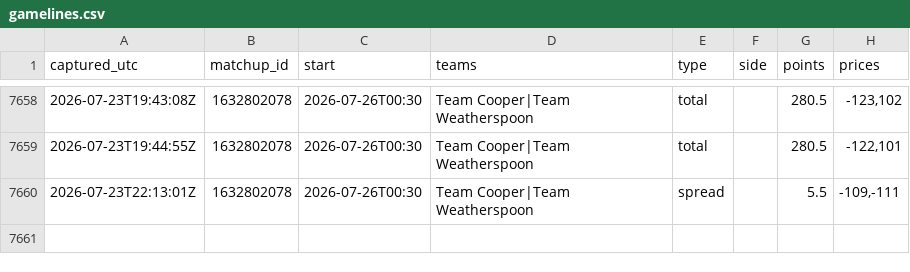
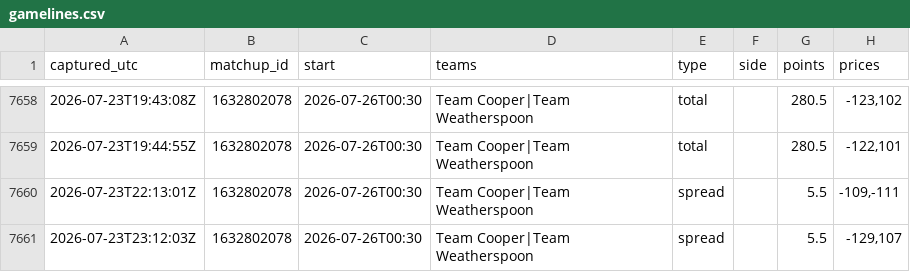
Before and after one commit to JollyChenn/wnba-line-capture, a CSV file: gamelines.csv, drawn as a sheet; only a part is shown, gaps mark what is left out.

```diff
--- a/gamelines.csv
+++ b/gamelines.csv
@@ -7660 +7660,2 @@ captured_utc,matchup_id,start,teams,type,side,points,prices
 2026-07-23T22:13:01Z,1632802078,2026-07-26T00:30,Team Cooper|Team Weatherspoon,spread,,5.5,"-109,-111"
+2026-07-23T23:12:03Z,1632802078,2026-07-26T00:30,Team Cooper|Team Weatherspoon,spread,,5.5,"-129,107"
```
Also changed, not shown: 1 other file.
